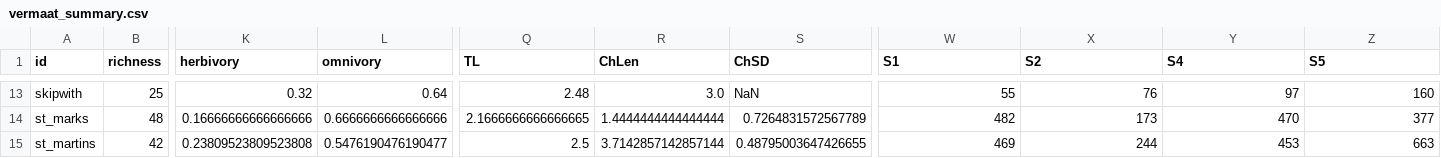
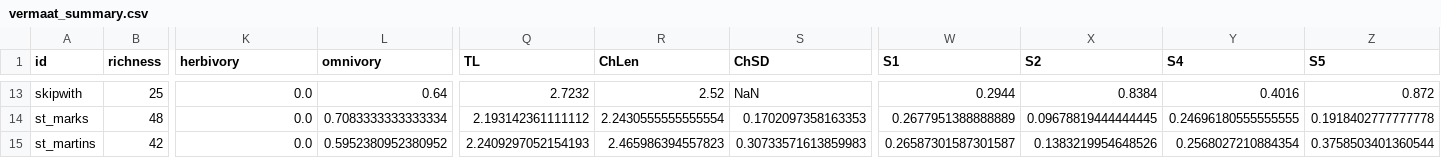
Before and after one commit to BecksLab/ms_feature_selection, a CSV file: code/data/vermaat_2009/vermaat_summary.csv, drawn as a sheet; only a part is shown, gaps mark what is left out; the diff covers the shown part only; the diff names each change by its address in the sheet, - before the commit and + after, or states it on an @@ line.

```diff
--- a/code/data/vermaat_2009/vermaat_summary.csv
+++ b/code/data/vermaat_2009/vermaat_summary.csv
-K13 (herbivory): 0.32
+K13 (herbivory): 0.0
-Q13 (TL): 2.48
+Q13 (TL): 2.7232
-R13 (ChLen): 3.0
+R13 (ChLen): 2.52
-W13 (S1): 55
+W13 (S1): 0.2944
-X13 (S2): 76
+X13 (S2): 0.8384
-Y13 (S4): 97
+Y13 (S4): 0.4016
-Z13 (S5): 160
+Z13 (S5): 0.872
-K14 (herbivory): 0.16666666666666666
+K14 (herbivory): 0.0
-L14 (omnivory): 0.6666666666666666
+L14 (omnivory): 0.7083333333333334
-Q14 (TL): 2.1666666666666665
+Q14 (TL): 2.193142361111112
-R14 (ChLen): 1.4444444444444444
+R14 (ChLen): 2.2430555555555554
-S14 (ChSD): 0.7264831572567789
+S14 (ChSD): 0.1702097358163353
-W14 (S1): 482
+W14 (S1): 0.2677951388888889
-X14 (S2): 173
+X14 (S2): 0.09678819444444445
-Y14 (S4): 470
+Y14 (S4): 0.24696180555555555
-Z14 (S5): 377
+Z14 (S5): 0.1918402777777778
-K15 (herbivory): 0.23809523809523808
+K15 (herbivory): 0.0
-L15 (omnivory): 0.5476190476190477
+L15 (omnivory): 0.5952380952380952
-Q15 (TL): 2.5
+Q15 (TL): 2.2409297052154193
-R15 (ChLen): 3.7142857142857144
+R15 (ChLen): 2.465986394557823
-S15 (ChSD): 0.48795003647426655
+S15 (ChSD): 0.30733571613859983
-W15 (S1): 469
+W15 (S1): 0.26587301587301587
-X15 (S2): 244
+X15 (S2): 0.1383219954648526
-Y15 (S4): 453
+Y15 (S4): 0.2568027210884354
-Z15 (S5): 663
+Z15 (S5): 0.3758503401360544
```
Also changed, not shown: 105 edited cells elsewhere in this file, code/data/mangal/mangal_summary.csv, tables/allNetworks_corr_complete.csv, 4 other files.
